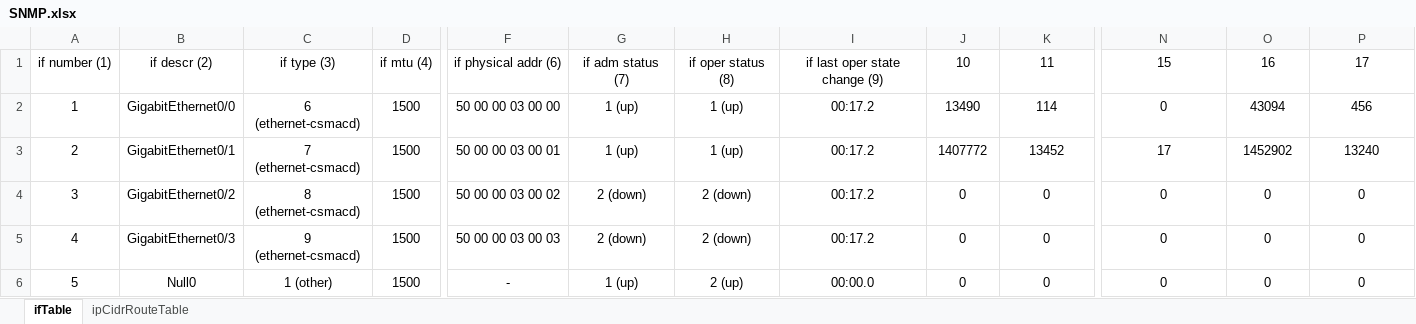
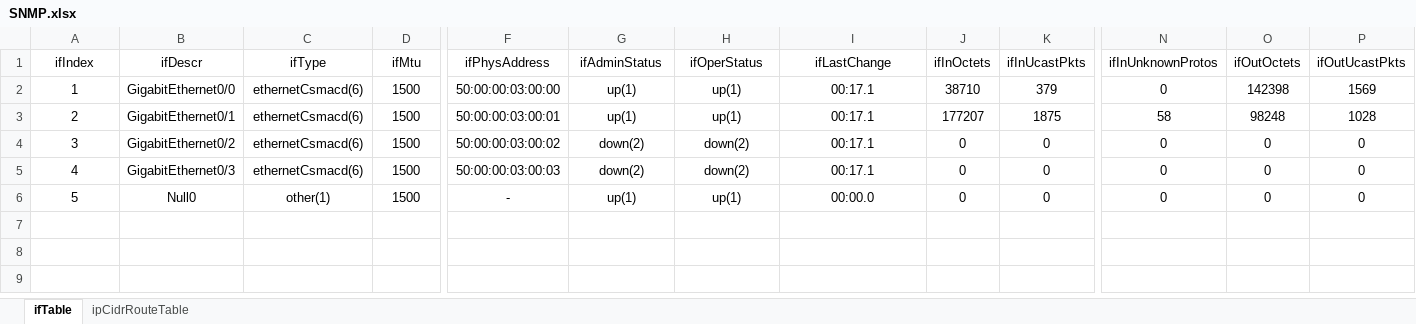
Before and after one commit to MadWhiteHat/EVE-NG-Configs, an Excel workbook: SNMP.xlsx, sheet ifTable, drawn as a sheet; only a part is shown, gaps mark what is left out; values as stored, in another font and other column widths than the file's, no borders; removed rows and columns are numbered as before the commit, all else as after; rows hold the shown columns only; the diff names each change by its address in the sheet, - before the commit and + after, or states it on an @@ line.

Commit message:
Done: SNMP fix

```diff
--- a/SNMP.xlsx (sheet ifTable)
+++ b/SNMP.xlsx (sheet ifTable)
-row 1: if number (1) | if descr (2) | if type (3) | if mtu (4) | if physical addr (6) | if adm status (7) | if oper status (8) | if last oper state change (9) | 10 | 11 | 15 | 16 | 17
+row 1: ifIndex | ifDescr | ifType | ifMtu | ifPhysAddress | ifAdminStatus | ifOperStatus | ifLastChange | ifInOctets | ifInUcastPkts | ifInUnknownProtos | ifOutOctets | ifOutUcastPkts
-C2: 6 (ethernet-csmacd)
+C2: ethernetCsmacd(6)
-F2: 50 00 00 03 00 00
+F2: 50:00:00:03:00:00
-G2:G3: 1 (up)
+G2:G3: up(1)
-H2:H3: 1 (up)
+H2:H3: up(1)
-I2:I5: 00:17.2
+I2:I5: 00:17.1
-J2: 13490
+J2: 38710
-K2: 114
+K2: 379
-O2: 43094
+O2: 142398
-P2: 456
+P2: 1569
-C3: 7 (ethernet-csmacd)
+C3: ethernetCsmacd(6)
-F3: 50 00 00 03 00 01
+F3: 50:00:00:03:00:01
-J3: 1407772
+J3: 177207
-K3: 13452
+K3: 1875
-N3: 17
+N3: 58
-O3: 1452902
+O3: 98248
-P3: 13240
+P3: 1028
-C4: 8 (ethernet-csmacd)
+C4: ethernetCsmacd(6)
-F4: 50 00 00 03 00 02
+F4: 50:00:00:03:00:02
-G4:G5: 2 (down)
+G4:G5: down(2)
-H4:H5: 2 (down)
+H4:H5: down(2)
-C5: 9 (ethernet-csmacd)
+C5: ethernetCsmacd(6)
-F5: 50 00 00 03 00 03
+F5: 50:00:00:03:00:03
-C6: 1 (other)
+C6: other(1)
-G6: 1 (up)
+G6: up(1)
-H6: 2 (up)
+H6: up(1)
```
Also changed, not shown: sheet ipCidrRouteTable, 1 other file.
